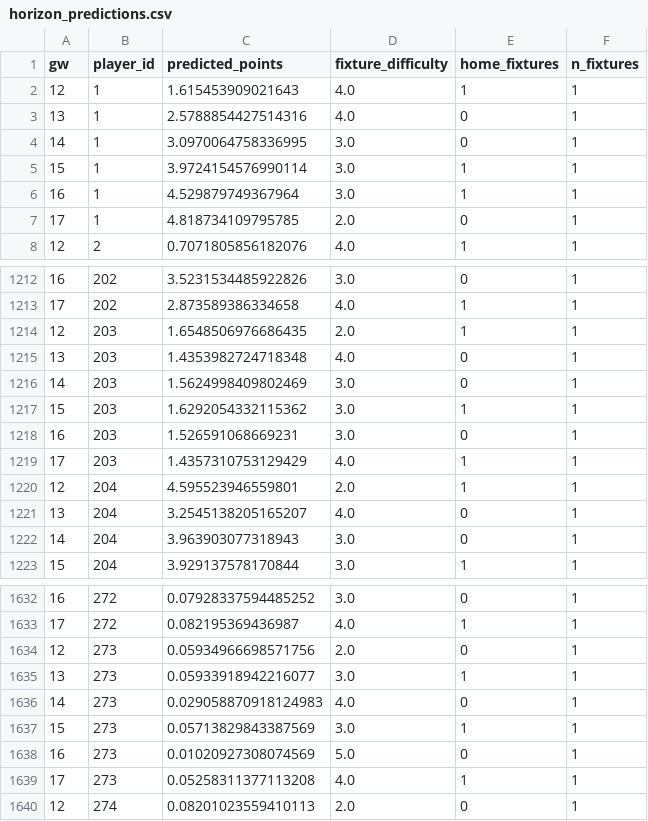
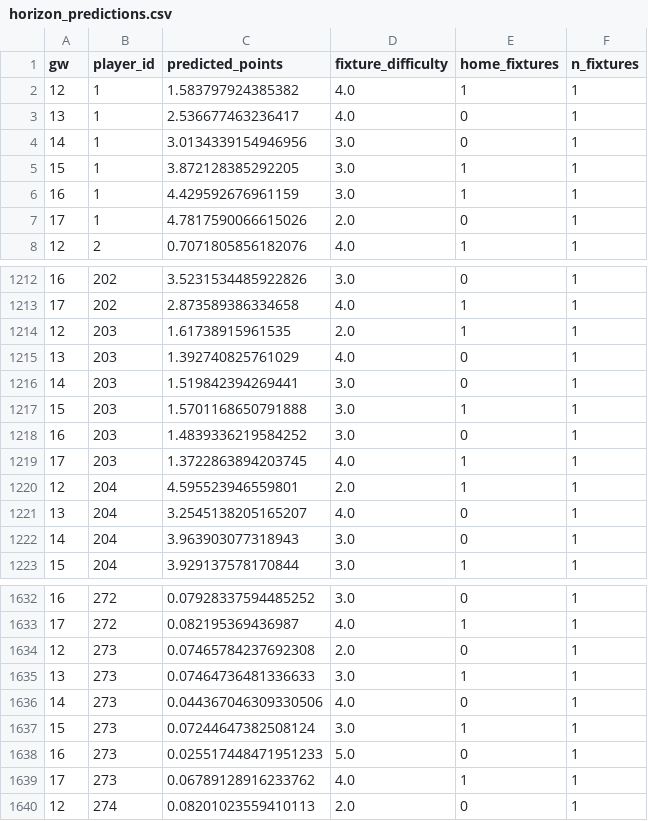
Before and after one commit to andrewkwon0804-web/fpl-analyzer, a CSV file: reports/live/horizon_predictions.csv, drawn as a sheet; only a part is shown, gaps mark what is left out; the diff covers the shown part only.

```diff
--- a/reports/live/horizon_predictions.csv
+++ b/reports/live/horizon_predictions.csv
@@ -1,8 +1,8 @@
 gw,player_id,predicted_points,fixture_difficulty,home_fixtures,n_fixtures
-12,1,1.615453909021643,4.0,1,1
-13,1,2.5788854427514316,4.0,0,1
-14,1,3.0970064758336995,3.0,0,1
-15,1,3.9724154576990114,3.0,1,1
-16,1,4.529879749367964,3.0,1,1
-17,1,4.818734109795785,2.0,0,1
+12,1,1.583797924385382,4.0,1,1
+13,1,2.536677463236417,4.0,0,1
+14,1,3.0134339154946956,3.0,0,1
+15,1,3.872128385292205,3.0,1,1
+16,1,4.429592676961159,3.0,1,1
+17,1,4.7817590066615026,2.0,0,1
 12,2,0.7071805856182076,4.0,1,1
@@ -1213,8 +1213,8 @@ gw,player_id,predicted_points,fixture_difficulty,home_fixtures,n_fixtures
 17,202,2.873589386334658,4.0,1,1
-12,203,1.6548506976686435,2.0,1,1
-13,203,1.4353982724718348,4.0,0,1
-14,203,1.5624998409802469,3.0,0,1
-15,203,1.6292054332115362,3.0,1,1
-16,203,1.526591068669231,3.0,0,1
-17,203,1.4357310753129429,4.0,1,1
+12,203,1.61738915961535,2.0,1,1
+13,203,1.392740825761029,4.0,0,1
+14,203,1.519842394269441,3.0,0,1
+15,203,1.5701168650791888,3.0,1,1
+16,203,1.4839336219584252,3.0,0,1
+17,203,1.3722863894203745,4.0,1,1
 12,204,4.595523946559801,2.0,1,1
@@ -1633,8 +1633,8 @@ gw,player_id,predicted_points,fixture_difficulty,home_fixtures,n_fixtures
 17,272,0.082195369436987,4.0,1,1
-12,273,0.05934966698571756,2.0,0,1
-13,273,0.05933918942216077,3.0,1,1
-14,273,0.029058870918124983,4.0,0,1
-15,273,0.05713829843387569,3.0,1,1
-16,273,0.01020927308074569,5.0,0,1
-17,273,0.05258311377113208,4.0,1,1
+12,273,0.07465784237692308,2.0,0,1
+13,273,0.07464736481336633,3.0,1,1
+14,273,0.044367046309330506,4.0,0,1
+15,273,0.07244647382508124,3.0,1,1
+16,273,0.025517448471951233,5.0,0,1
+17,273,0.06789128916233762,4.0,1,1
 12,274,0.08201023559410113,2.0,0,1
```
Also changed, not shown: 9 edited cells elsewhere in this file, reports/ledger/2026-27-gw12.csv, reports/live/next_gameweek_predictions.csv, 6 other files.
